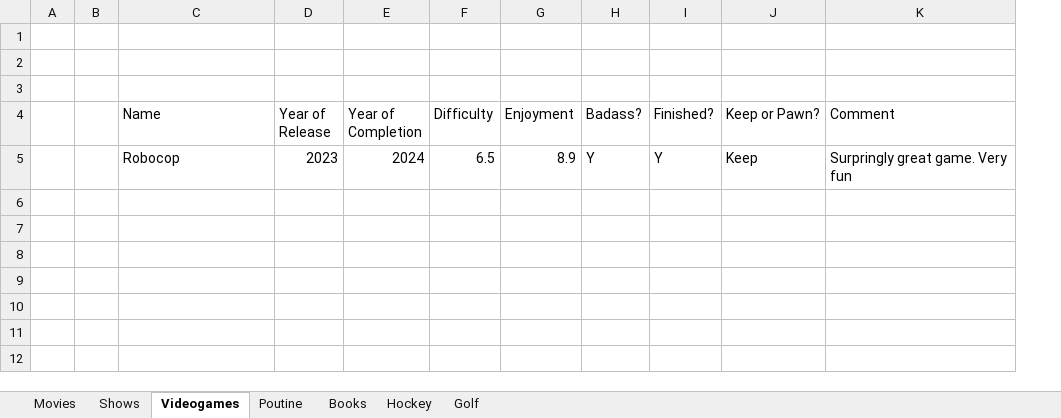
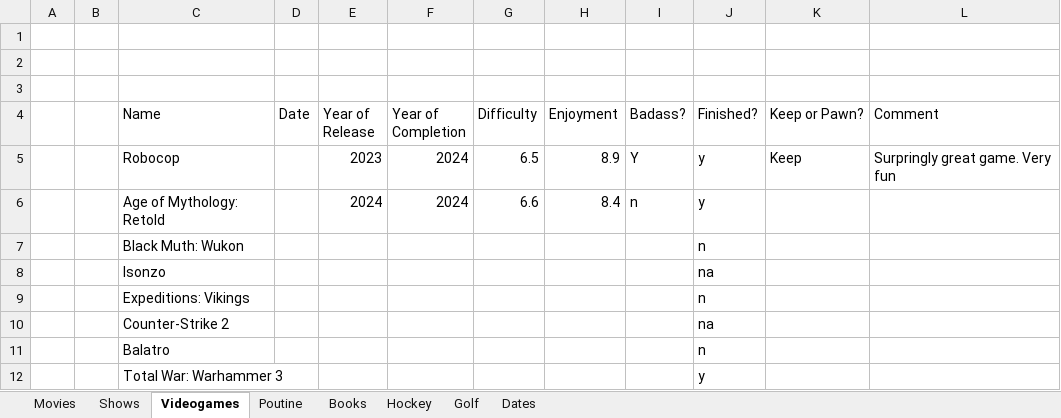
Before and after one commit to psmith1011/SelfDataAnalysis, an Excel workbook: 20240525 - Data Science Personal Log.xlsx, sheet Videogames, drawn as a sheet; values as stored, in another font and other column widths than the file's, no borders; addresses are those after the commit; the diff names each change by its address in the sheet, - before the commit and + after, or states it on an @@ line.

```diff
--- a/20240525 - Data Science Personal Log.xlsx (sheet Videogames)
+++ b/20240525 - Data Science Personal Log.xlsx (sheet Videogames)
+sheet tab: Dates
+column D (Date), empty
-J5 (Finished?): Y
+J5 (Finished?): y
+row 6:  |  | Age of Mythology: Retold |  | 2024 | 2024 | 6.6 | 8.4 | n | y
+row 7:  |  | Black Muth: Wukon |  |  |  |  |  |  | n
+row 8:  |  | Isonzo |  |  |  |  |  |  | na
+row 9:  |  | Expeditions: Vikings |  |  |  |  |  |  | n
+row 10:  |  | Counter-Strike 2 |  |  |  |  |  |  | na
+row 11:  |  | Balatro |  |  |  |  |  |  | n
+row 12:  |  | Total War: Warhammer 3 |  |  |  |  |  |  | y
```
Also changed, not shown: sheet Hockey, sheet Movies, sheet Poutine, sheet Shows, sheet Golf, sheet Books, charts or pictures, 1 other file.
